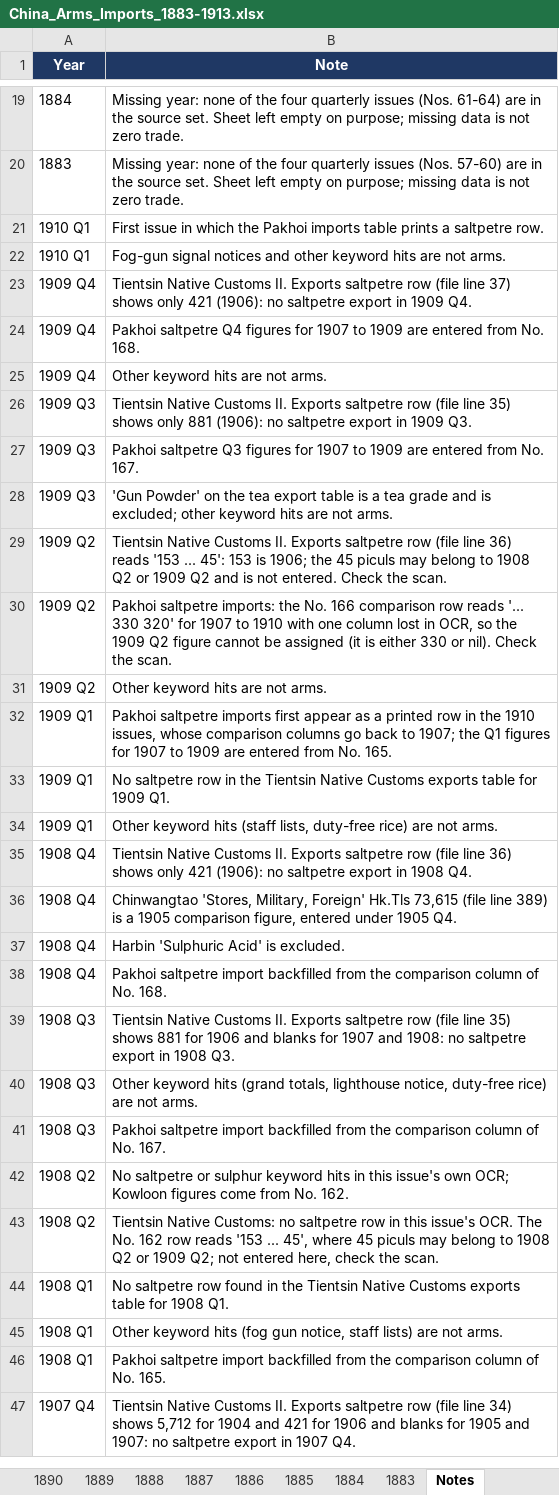
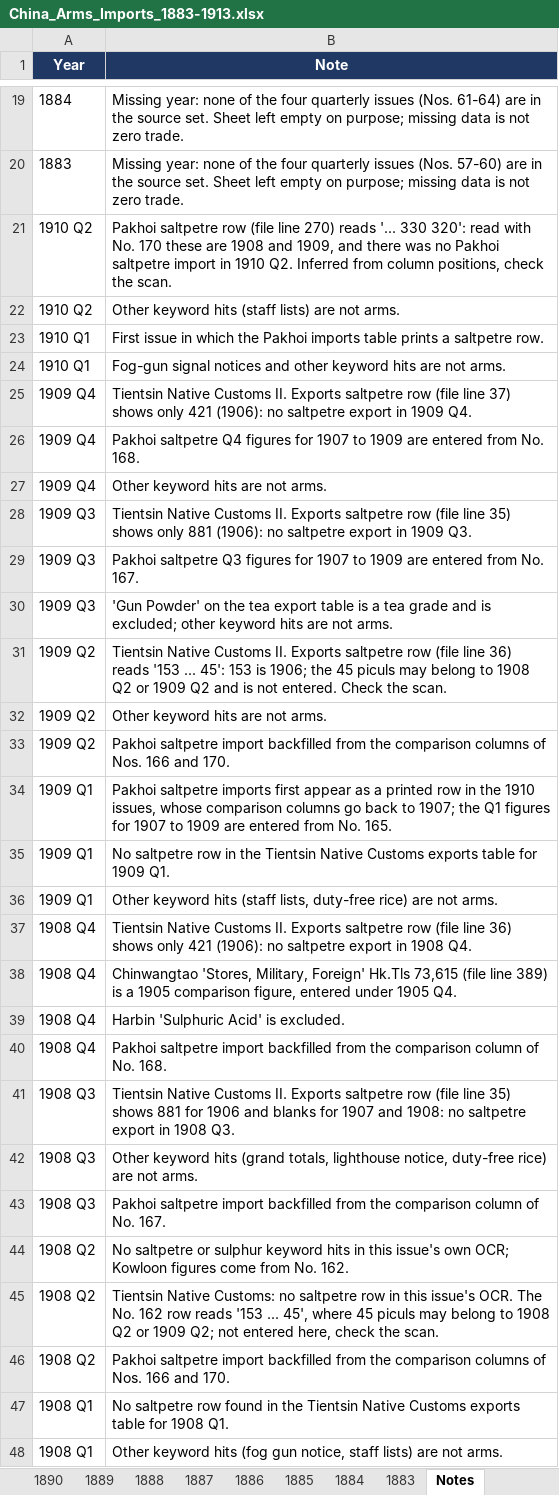
Before and after one commit to hinsonyuen/PATH-Hinson-Work-, an Excel workbook: china/workbooks/China_Arms_Imports_1883-1913.xlsx, sheet Notes, drawn as a sheet; only a part is shown, gaps mark what is left out; the shorter side is filled out with more unchanged rows; values as stored, in another font and other column widths than the file's, no borders; removed rows and columns are numbered as before the commit, all else as after; the diff names each change by its address in the sheet, - before the commit and + after, or states it on an @@ line.

```diff
--- a/china/workbooks/China_Arms_Imports_1883-1913.xlsx (sheet Notes)
+++ b/china/workbooks/China_Arms_Imports_1883-1913.xlsx (sheet Notes)
+row 21: 1910 Q2 | Pakhoi saltpetre row (file line 270) reads '... 330 320': read with No. 170 these are 1908 and 1909, and there was no Pakhoi saltpetre import in 1910 Q2. Inferred from column positions, check the scan.
+row 22: 1910 Q2 | Other keyword hits (staff lists) are not arms.
-row 30: 1909 Q2 | Pakhoi saltpetre imports: the No. 166 comparison row reads '... 330 320' for 1907 to 1910 with one column lost in OCR, so the 1909 Q2 figure cannot be assigned (it is either 330 or nil). Check the scan.
+row 33: 1909 Q2 | Pakhoi saltpetre import backfilled from the comparison columns of Nos. 166 and 170.
+row 46: 1908 Q2 | Pakhoi saltpetre import backfilled from the comparison columns of Nos. 166 and 170.
```
Also changed, not shown: sheet 1910, sheet 1908, sheet 1909, sheet Coverage, china/workbooks/China_Arms_Exports_1883-1913.xlsx, 4 other files.
